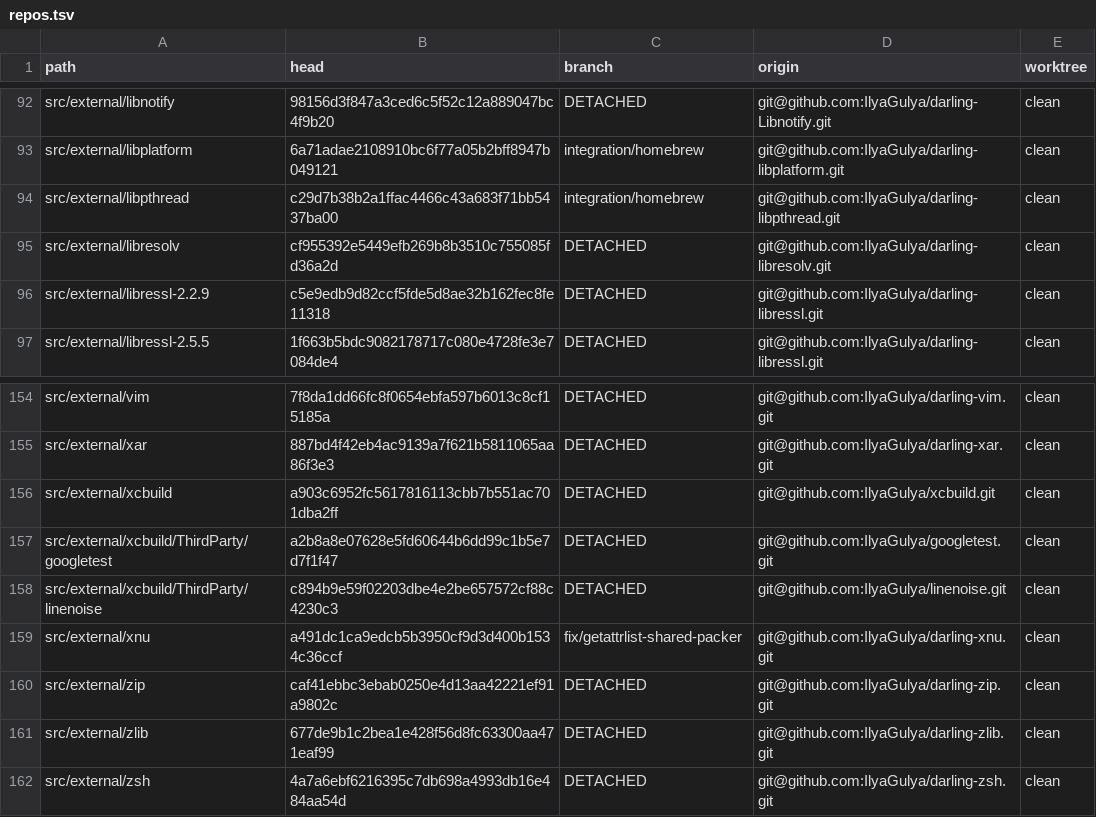
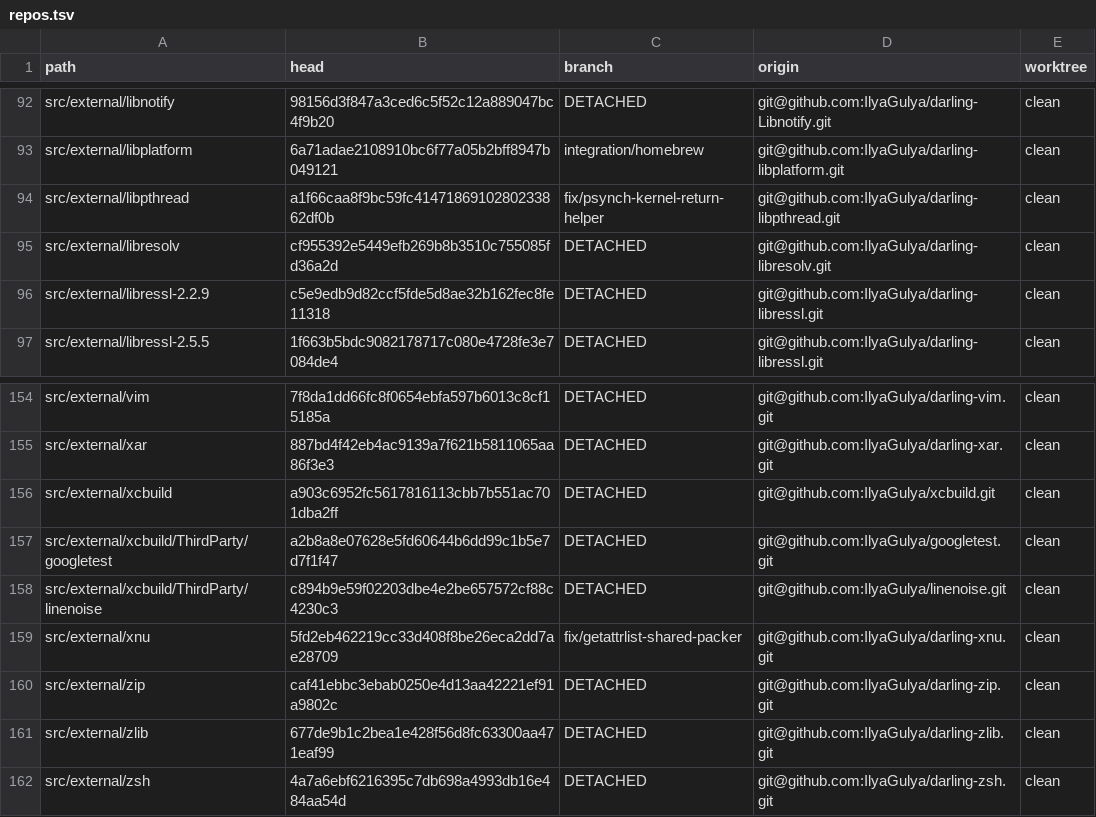
Before and after one commit to IlyaGulya/darling-workspace, a TSV file: state/repos.tsv, drawn as a sheet; only a part is shown, gaps mark what is left out.

```diff
--- a/state/repos.tsv
+++ b/state/repos.tsv
@@ -93,3 +93,3 @@ src/external/libnotify	98156d3f847a3ced6c5f52c12a889047bc4f9b20	DETACHED	git@git
 src/external/libplatform	6a71adae2108910bc6f77a05b2bff8947b049121	integration/homebrew	git@github.com:IlyaGulya/darling-libplatform.git	clean
-src/external/libpthread	c29d7b38b2a1ffac4466c43a683f71bb5437ba00	integration/homebrew	git@github.com:IlyaGulya/darling-libpthread.git	clean
+src/external/libpthread	a1f66caa8f9bc59fc4147186910280233862df0b	fix/psynch-kernel-return-helper	git@github.com:IlyaGulya/darling-libpthread.git	clean
 src/external/libresolv	cf955392e5449efb269b8b3510c755085fd36a2d	DETACHED	git@github.com:IlyaGulya/darling-libresolv.git	clean
@@ -158,3 +158,3 @@ src/external/xcbuild/ThirdParty/googletest	a2b8a8e07628e5fd60644b6dd99c1b5e7d7f1
 src/external/xcbuild/ThirdParty/linenoise	c894b9e59f02203dbe4e2be657572cf88c4230c3	DETACHED	git@github.com:IlyaGulya/linenoise.git	clean
-src/external/xnu	a491dc1ca9edcb5b3950cf9d3d400b1534c36ccf	fix/getattrlist-shared-packer	git@github.com:IlyaGulya/darling-xnu.git	clean
+src/external/xnu	5fd2eb462219cc33d408f8be26eca2dd7ae28709	fix/getattrlist-shared-packer	git@github.com:IlyaGulya/darling-xnu.git	clean
 src/external/zip	caf41ebbc3ebab0250e4d13aa42221ef91a9802c	DETACHED	git@github.com:IlyaGulya/darling-zip.git	clean
```
Also changed, not shown: 9 other files.
